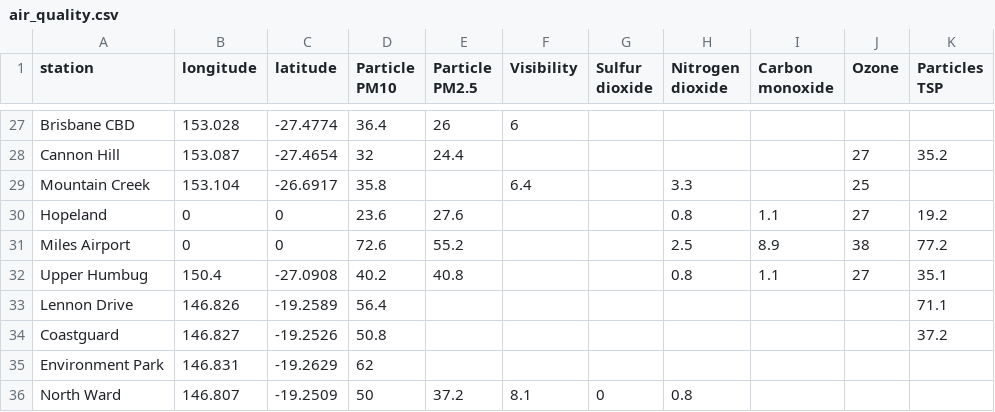
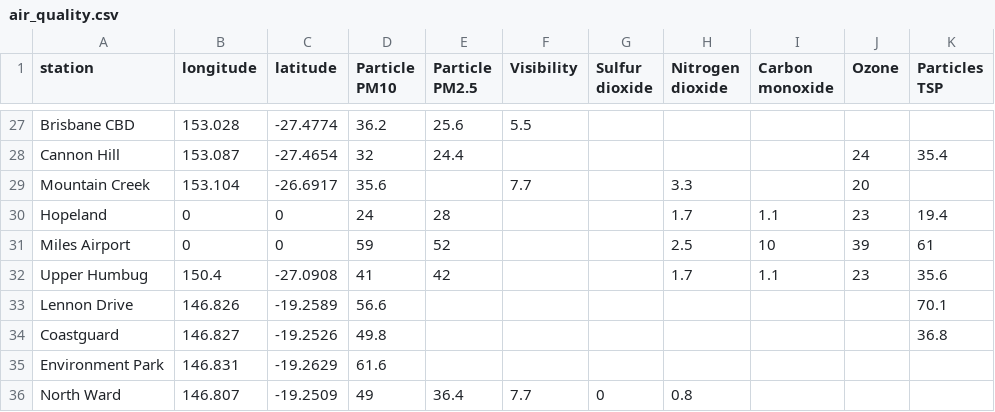
Before and after one commit to joshnicholas/qld_air, a CSV file: air_quality.csv, drawn as a sheet; only a part is shown, gaps mark what is left out; the diff covers the shown part only; the diff names each change by its address in the sheet, - before the commit and + after, or states it on an @@ line.

```diff
--- a/air_quality.csv
+++ b/air_quality.csv
-D27 (Particle PM10): 36.4
+D27 (Particle PM10): 36.2
-E27 (Particle PM2.5): 26
+E27 (Particle PM2.5): 25.6
-F27 (Visibility): 6
+F27 (Visibility): 5.5
-J28 (Ozone): 27
+J28 (Ozone): 24
-K28 (Particles TSP): 35.2
+K28 (Particles TSP): 35.4
-D29 (Particle PM10): 35.8
+D29 (Particle PM10): 35.6
-F29 (Visibility): 6.4
+F29 (Visibility): 7.7
-J29 (Ozone): 25
+J29 (Ozone): 20
-D30 (Particle PM10): 23.6
+D30 (Particle PM10): 24
-E30 (Particle PM2.5): 27.6
+E30 (Particle PM2.5): 28
-H30 (Nitrogen dioxide): 0.8
+H30 (Nitrogen dioxide): 1.7
-J30 (Ozone): 27
+J30 (Ozone): 23
-K30 (Particles TSP): 19.2
+K30 (Particles TSP): 19.4
-D31 (Particle PM10): 72.6
+D31 (Particle PM10): 59
-E31 (Particle PM2.5): 55.2
+E31 (Particle PM2.5): 52
-I31 (Carbon monoxide): 8.9
+I31 (Carbon monoxide): 10
-J31 (Ozone): 38
+J31 (Ozone): 39
-K31 (Particles TSP): 77.2
+K31 (Particles TSP): 61
-D32 (Particle PM10): 40.2
+D32 (Particle PM10): 41
-E32 (Particle PM2.5): 40.8
+E32 (Particle PM2.5): 42
-H32 (Nitrogen dioxide): 0.8
+H32 (Nitrogen dioxide): 1.7
-J32 (Ozone): 27
+J32 (Ozone): 23
-K32 (Particles TSP): 35.1
+K32 (Particles TSP): 35.6
-D33 (Particle PM10): 56.4
+D33 (Particle PM10): 56.6
-K33 (Particles TSP): 71.1
+K33 (Particles TSP): 70.1
-D34 (Particle PM10): 50.8
+D34 (Particle PM10): 49.8
-K34 (Particles TSP): 37.2
+K34 (Particles TSP): 36.8
-D35 (Particle PM10): 62
+D35 (Particle PM10): 61.6
-D36 (Particle PM10): 50
+D36 (Particle PM10): 49
-E36 (Particle PM2.5): 37.2
+E36 (Particle PM2.5): 36.4
-F36 (Visibility): 8.1
+F36 (Visibility): 7.7
```
Also changed, not shown: 62 edited cells elsewhere in this file.
